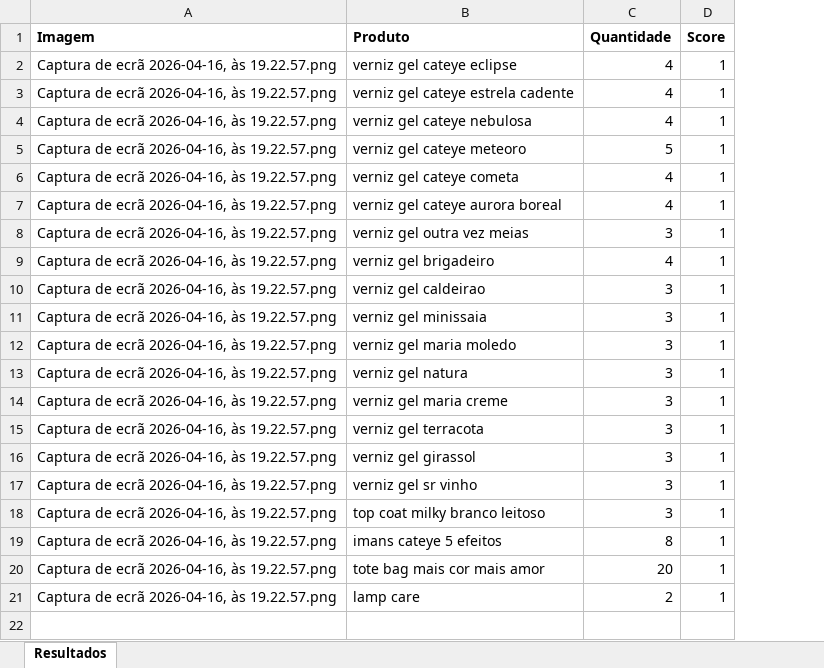
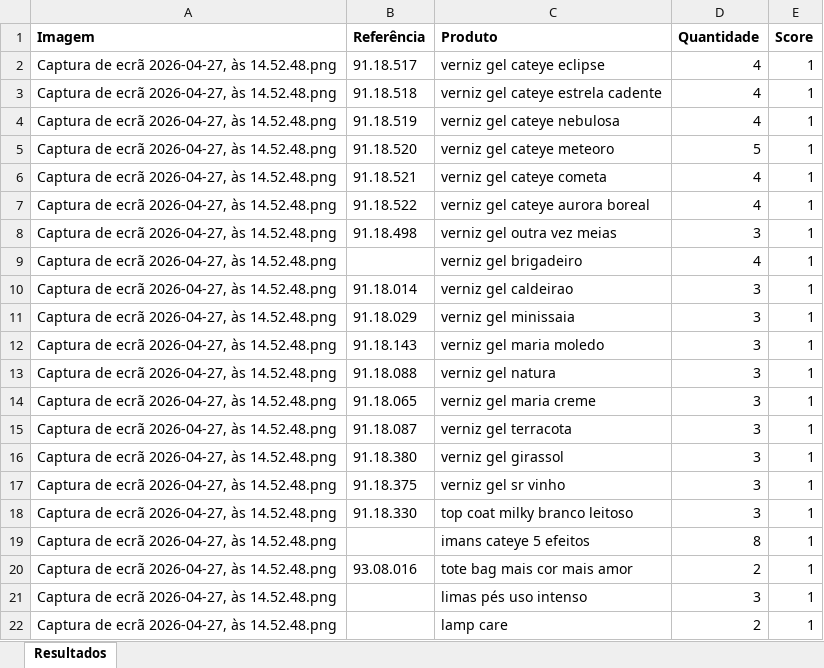
Before and after one commit to TomeiserUni/whatapp_to_excel, an Excel workbook: output/resultados.xlsx, sheet Resultados, drawn as a sheet; values as stored, in another font and other column widths than the file's, no borders; addresses are those after the commit; the diff names each change by its address in the sheet, - before the commit and + after, or states it on an @@ line.

```diff
--- a/output/resultados.xlsx (sheet Resultados)
+++ b/output/resultados.xlsx (sheet Resultados)
+column B (Referência), rows 2-20: 91.18.517 | 91.18.518 | 91.18.519 | 91.18.520 | 91.18.521 | 91.18.522 | 91.18.498 |  | 91.18.014 | 91.18.029 | 91.18.143 | 91.18.088 | 91.18.065 | 91.18.087 | 91.18.380 | 91.18.375 | 91.18.330 |  | 93.08.016
-A2:A20 (Imagem): Captura de ecrã 2026-04-16, às 19.22.57.png
+A2:A20 (Imagem): Captura de ecrã 2026-04-27, às 14.52.48.png
-D20 (Quantidade): 20
+D20 (Quantidade): 2
+row 21: Captura de ecrã 2026-04-27, às 14.52.48.png |  | limas pés uso intenso | 3 | 1
-A22 (Imagem): Captura de ecrã 2026-04-16, às 19.22.57.png
+A22 (Imagem): Captura de ecrã 2026-04-27, às 14.52.48.png
```
Also changed, not shown: 12 other files.
